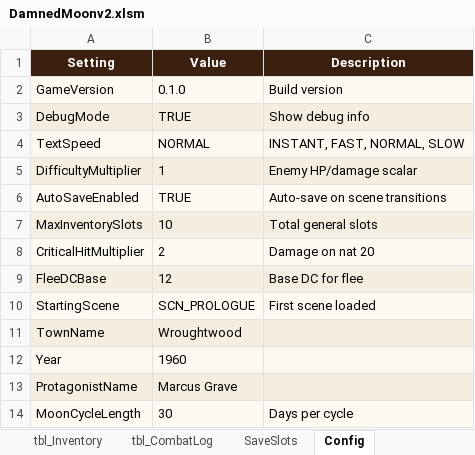
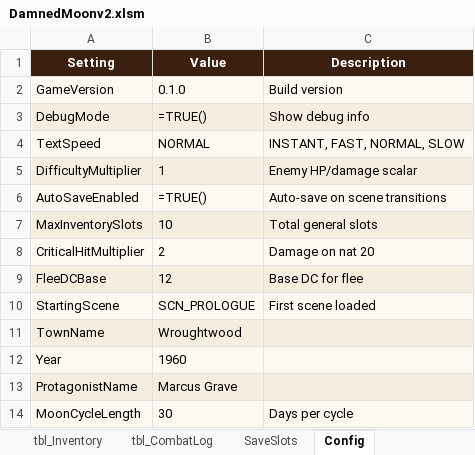
Before and after one commit to gitsanity009/damnedmoon, an Excel workbook: DamnedMoonv2.xlsm, sheet Config, drawn as a sheet; values as stored, in another font and other column widths than the file's, no borders; formulas without a stored value are shown as written; the diff names each change by its address in the sheet, - before the commit and + after, or states it on an @@ line.

```diff
--- a/DamnedMoonv2.xlsm (sheet Config)
+++ b/DamnedMoonv2.xlsm (sheet Config)
-B3 (Value): TRUE
+B3 (Value): =TRUE()
-B6 (Value): TRUE
+B6 (Value): =TRUE()
```
Also changed, not shown: sheet tbl_Flags, sheet tbl_Jobs, sheet tbl_Scenes, sheet tbl_Inventory, sheet Game, sheet Stats, other sheet tabs, charts or pictures, 1 other file.
